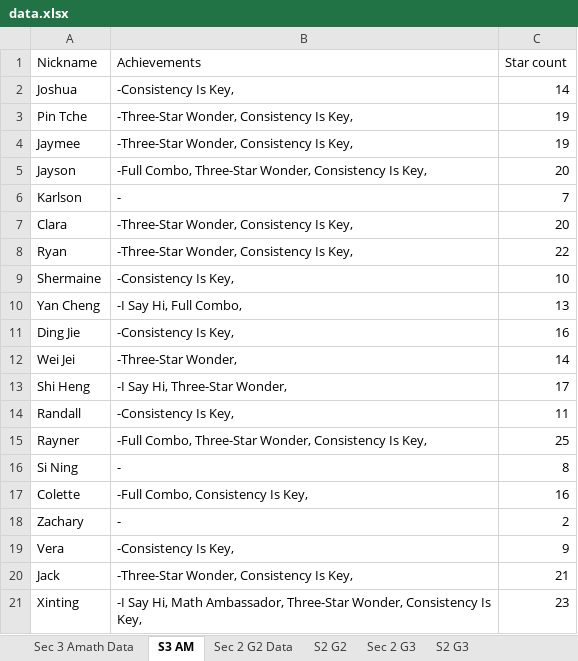
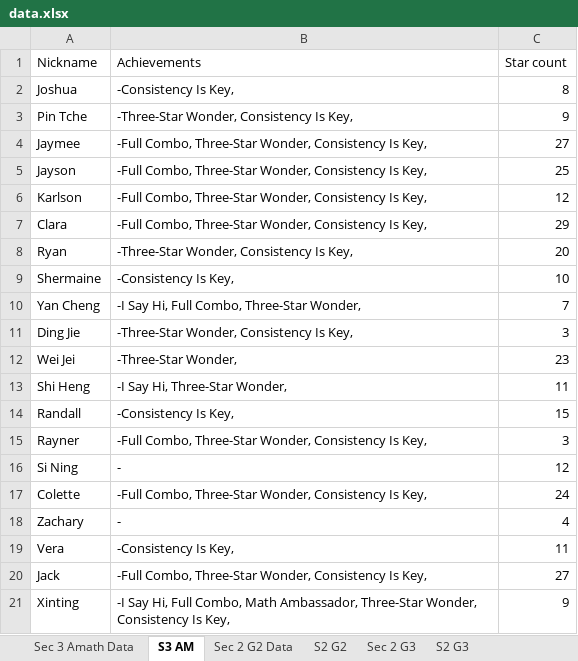
Before and after one commit to wenjunthenwj/wenjunthenwj.github.io, an Excel workbook: docs/data.xlsx, sheet S3 AM, drawn as a sheet; values as stored, in another font and other column widths than the file's, no borders; charts and pictures not drawn; the diff names each change by its address in the sheet, - before the commit and + after, or states it on an @@ line.

```diff
--- a/docs/data.xlsx (sheet S3 AM)
+++ b/docs/data.xlsx (sheet S3 AM)
-C2 (Star count): 14
+C2 (Star count): 8
-C3 (Star count): 19
+C3 (Star count): 9
-B4 (Achievements): -Three-Star Wonder, Consistency Is Key,
+B4 (Achievements): -Full Combo, Three-Star Wonder, Consistency Is Key,
-C4 (Star count): 19
+C4 (Star count): 27
-C5 (Star count): 20
+C5 (Star count): 25
-B6 (Achievements): -
+B6 (Achievements): -Full Combo, Three-Star Wonder, Consistency Is Key,
-C6 (Star count): 7
+C6 (Star count): 12
-B7 (Achievements): -Three-Star Wonder, Consistency Is Key,
+B7 (Achievements): -Full Combo, Three-Star Wonder, Consistency Is Key,
-C7 (Star count): 20
+C7 (Star count): 29
-C8 (Star count): 22
+C8 (Star count): 20
-B10 (Achievements): -I Say Hi, Full Combo,
+B10 (Achievements): -I Say Hi, Full Combo, Three-Star Wonder,
-C10 (Star count): 13
+C10 (Star count): 7
-B11 (Achievements): -Consistency Is Key,
+B11 (Achievements): -Three-Star Wonder, Consistency Is Key,
-C11 (Star count): 16
+C11 (Star count): 3
-C12 (Star count): 14
+C12 (Star count): 23
-C13 (Star count): 17
+C13 (Star count): 11
-C14 (Star count): 11
+C14 (Star count): 15
-C15 (Star count): 25
+C15 (Star count): 3
-C16 (Star count): 8
+C16 (Star count): 12
-B17 (Achievements): -Full Combo, Consistency Is Key,
+B17 (Achievements): -Full Combo, Three-Star Wonder, Consistency Is Key,
-C17 (Star count): 16
+C17 (Star count): 24
-C18 (Star count): 2
+C18 (Star count): 4
-C19 (Star count): 9
+C19 (Star count): 11
-B20 (Achievements): -Three-Star Wonder, Consistency Is Key,
+B20 (Achievements): -Full Combo, Three-Star Wonder, Consistency Is Key,
-C20 (Star count): 21
+C20 (Star count): 27
-B21 (Achievements): …Say Hi, Math Ambassador,…
+B21 (Achievements): …Say Hi, Full Combo, Math Ambassador,…
-C21 (Star count): 23
+C21 (Star count): 9
```
Also changed, not shown: sheet Sec 2 G3, sheet Sec 2 G2 Data, sheet Sec 3 Amath Data, sheet S2 G3, sheet S2 G2.
